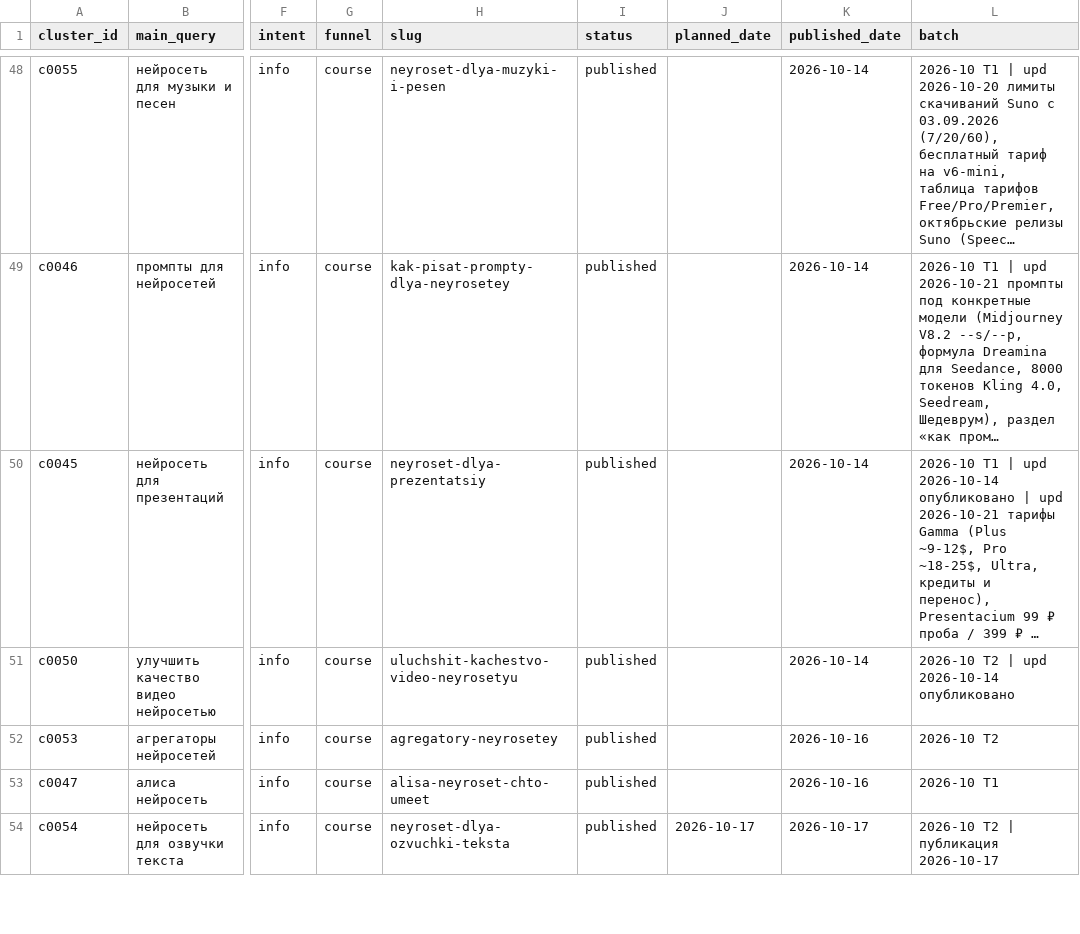
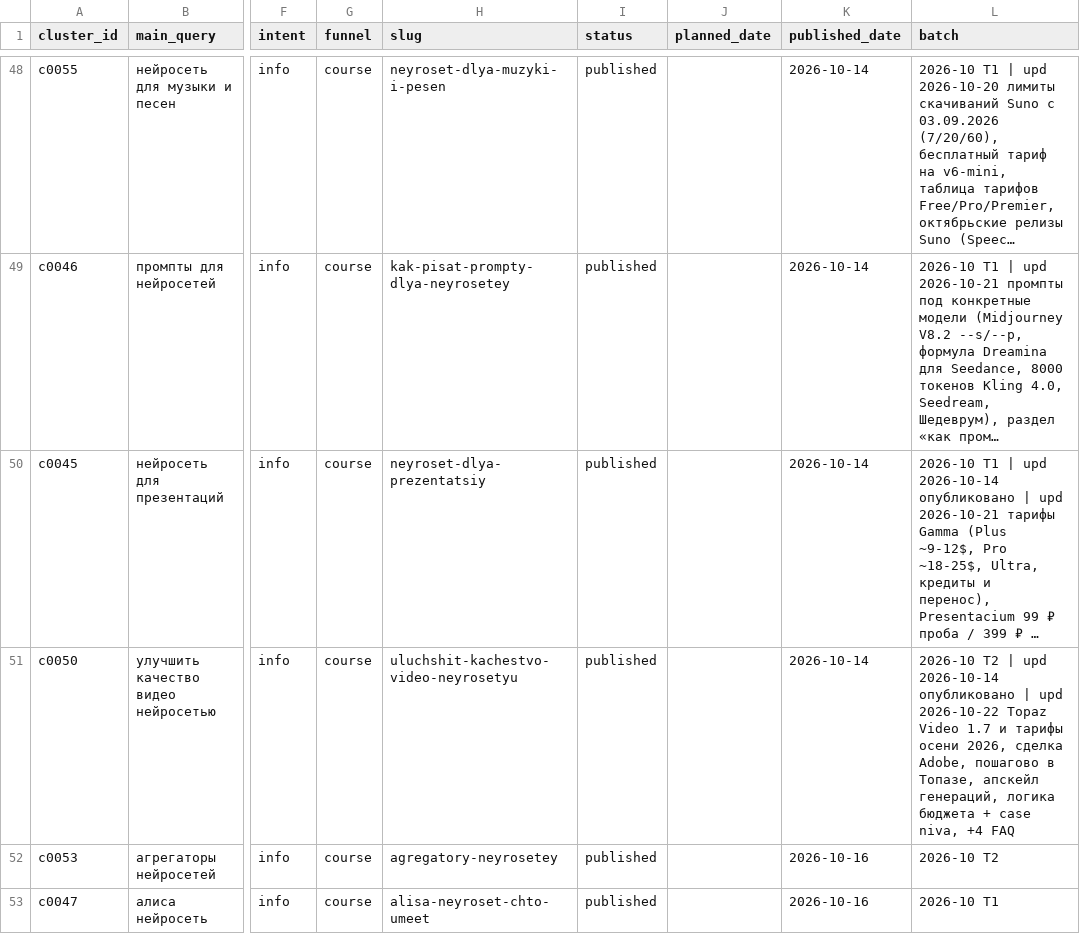
Before and after one commit to neyropenuc/nmedia-blog, a CSV file: semantics/registry.csv, drawn as a sheet; only a part is shown, gaps mark what is left out; the shorter side is filled out with more unchanged rows; long unchanged cells end in …; the diff covers the shown part only; the diff names each change by its address in the sheet, - before the commit and + after, or states it on an @@ line.

```diff
--- a/semantics/registry.csv
+++ b/semantics/registry.csv
-L51 (batch): …2026-10-14 опубликовано
+L51 (batch): …2026-10-14 опубликовано | upd 2026-10-22 Topaz Video 1.7 и тарифы осени 2026, сделка Adobe, пошагово в Топазе, апскейл генераций, логика бюджета + case niva, +4 FAQ
```
Also changed, not shown: 1 edited cell elsewhere in this file, semantics/dzen.csv, 49 other files.
